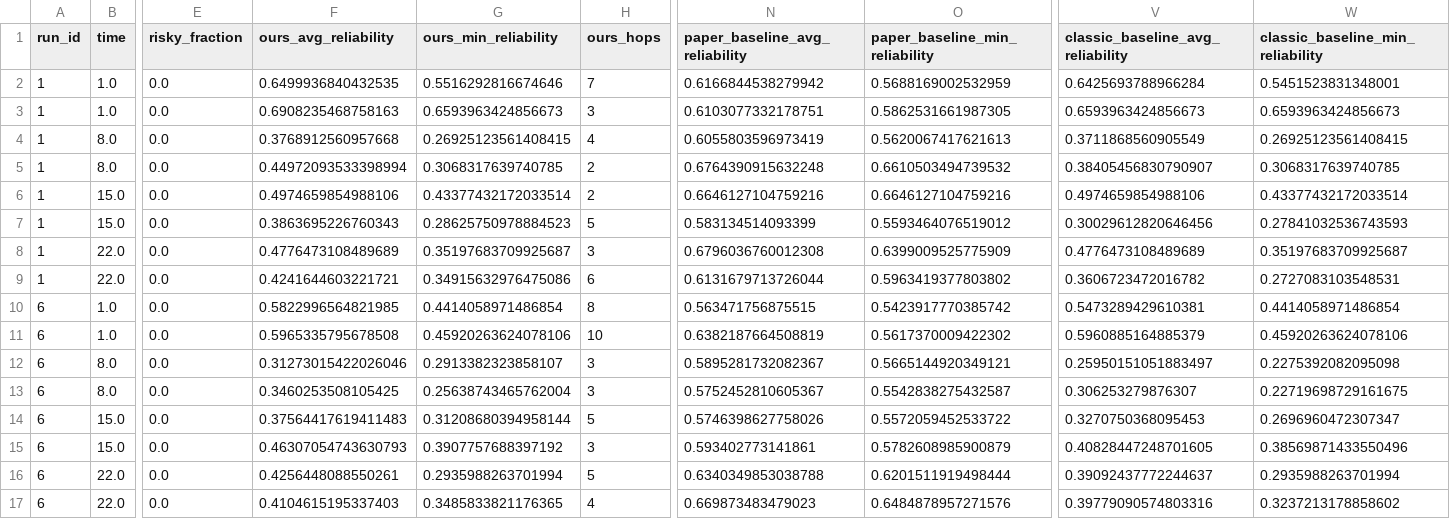
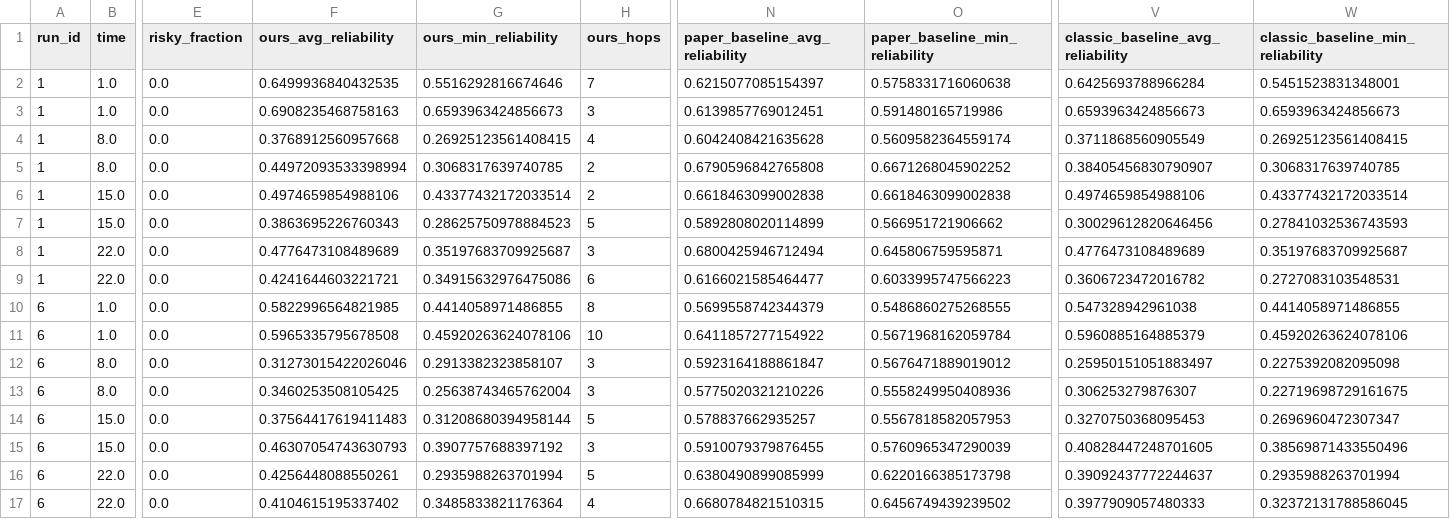
Before and after one commit to siddharth23k/Intelligent-MANET-Routing, a CSV file: results/smoke/routing_decisions.csv, drawn as a sheet; only a part is shown, gaps mark what is left out; the diff names each change by its address in the sheet, - before the commit and + after, or states it on an @@ line.

Commit message:
Add path survival ground truth metric, restore and harden the RF+XGBoost pipeline, fix FlowMonitor parsing and normalisation leakage, train the SFRNNR without Keras data adapters, add smoke test and pytest suite

```diff
--- a/results/smoke/routing_decisions.csv
+++ b/results/smoke/routing_decisions.csv
-N2 (paper_baseline_avg_reliability): 0.6166844538279942
+N2 (paper_baseline_avg_reliability): 0.6215077085154397
-O2 (paper_baseline_min_reliability): 0.5688169002532959
+O2 (paper_baseline_min_reliability): 0.5758331716060638
-N3 (paper_baseline_avg_reliability): 0.6103077332178751
+N3 (paper_baseline_avg_reliability): 0.6139857769012451
-O3 (paper_baseline_min_reliability): 0.5862531661987305
+O3 (paper_baseline_min_reliability): 0.591480165719986
-N4 (paper_baseline_avg_reliability): 0.6055803596973419
+N4 (paper_baseline_avg_reliability): 0.6042408421635628
-O4 (paper_baseline_min_reliability): 0.5620067417621613
+O4 (paper_baseline_min_reliability): 0.5609582364559174
-N5 (paper_baseline_avg_reliability): 0.6764390915632248
+N5 (paper_baseline_avg_reliability): 0.6790596842765808
-O5 (paper_baseline_min_reliability): 0.6610503494739532
+O5 (paper_baseline_min_reliability): 0.6671268045902252
-N6 (paper_baseline_avg_reliability): 0.6646127104759216
+N6 (paper_baseline_avg_reliability): 0.6618463099002838
-O6 (paper_baseline_min_reliability): 0.6646127104759216
+O6 (paper_baseline_min_reliability): 0.6618463099002838
-N7 (paper_baseline_avg_reliability): 0.583134514093399
+N7 (paper_baseline_avg_reliability): 0.5892808020114899
-O7 (paper_baseline_min_reliability): 0.5593464076519012
+O7 (paper_baseline_min_reliability): 0.566951721906662
-N8 (paper_baseline_avg_reliability): 0.6796036760012308
+N8 (paper_baseline_avg_reliability): 0.6800425946712494
-O8 (paper_baseline_min_reliability): 0.6399009525775909
+O8 (paper_baseline_min_reliability): 0.645806759595871
-N9 (paper_baseline_avg_reliability): 0.6131679713726044
+N9 (paper_baseline_avg_reliability): 0.6166021585464477
-O9 (paper_baseline_min_reliability): 0.5963419377803802
+O9 (paper_baseline_min_reliability): 0.6033995747566223
-G10 (ours_min_reliability): 0.4414058971486854
+G10 (ours_min_reliability): 0.4414058971486855
-N10 (paper_baseline_avg_reliability): 0.563471756875515
+N10 (paper_baseline_avg_reliability): 0.5699558742344379
-O10 (paper_baseline_min_reliability): 0.5423917770385742
+O10 (paper_baseline_min_reliability): 0.5486860275268555
-V10 (classic_baseline_avg_reliability): 0.5473289429610381
+V10 (classic_baseline_avg_reliability): 0.547328942961038
-W10 (classic_baseline_min_reliability): 0.4414058971486854
+W10 (classic_baseline_min_reliability): 0.4414058971486855
-N11 (paper_baseline_avg_reliability): 0.6382187664508819
+N11 (paper_baseline_avg_reliability): 0.6411857277154922
-O11 (paper_baseline_min_reliability): 0.5617370009422302
+O11 (paper_baseline_min_reliability): 0.5671968162059784
-N12 (paper_baseline_avg_reliability): 0.5895281732082367
+N12 (paper_baseline_avg_reliability): 0.5923164188861847
-O12 (paper_baseline_min_reliability): 0.5665144920349121
+O12 (paper_baseline_min_reliability): 0.5676471889019012
-N13 (paper_baseline_avg_reliability): 0.5752452810605367
+N13 (paper_baseline_avg_reliability): 0.5775020321210226
-O13 (paper_baseline_min_reliability): 0.5542838275432587
+O13 (paper_baseline_min_reliability): 0.5558249950408936
-N14 (paper_baseline_avg_reliability): 0.5746398627758026
+N14 (paper_baseline_avg_reliability): 0.578837662935257
-O14 (paper_baseline_min_reliability): 0.5572059452533722
+O14 (paper_baseline_min_reliability): 0.5567818582057953
-N15 (paper_baseline_avg_reliability): 0.593402773141861
+N15 (paper_baseline_avg_reliability): 0.5910079379876455
-O15 (paper_baseline_min_reliability): 0.5782608985900879
+O15 (paper_baseline_min_reliability): 0.5760965347290039
-N16 (paper_baseline_avg_reliability): 0.6340349853038788
+N16 (paper_baseline_avg_reliability): 0.6380490899085999
-O16 (paper_baseline_min_reliability): 0.6201511919498444
+O16 (paper_baseline_min_reliability): 0.6220166385173798
-F17 (ours_avg_reliability): 0.4104615195337403
+F17 (ours_avg_reliability): 0.4104615195337402
-G17 (ours_min_reliability): 0.3485833821176365
+G17 (ours_min_reliability): 0.3485833821176364
-N17 (paper_baseline_avg_reliability): 0.669873483479023
+N17 (paper_baseline_avg_reliability): 0.6680784821510315
-O17 (paper_baseline_min_reliability): 0.6484878957271576
+O17 (paper_baseline_min_reliability): 0.6456749439239502
-V17 (classic_baseline_avg_reliability): 0.39779090574803316
+V17 (classic_baseline_avg_reliability): 0.3977909057480333
-W17 (classic_baseline_min_reliability): 0.3237213178858602
+W17 (classic_baseline_min_reliability): 0.32372131788586045
```
Also changed, not shown: results/smoke/comparison_metrics.csv, 9 other files.
